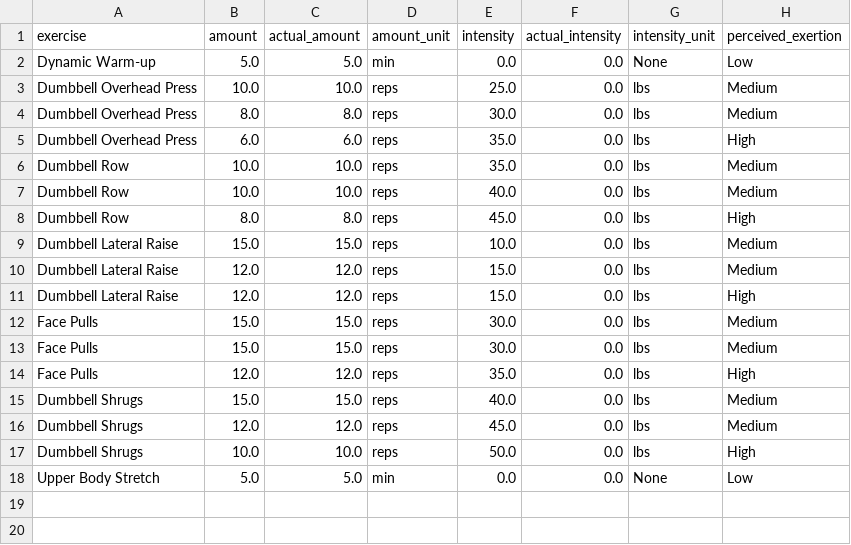
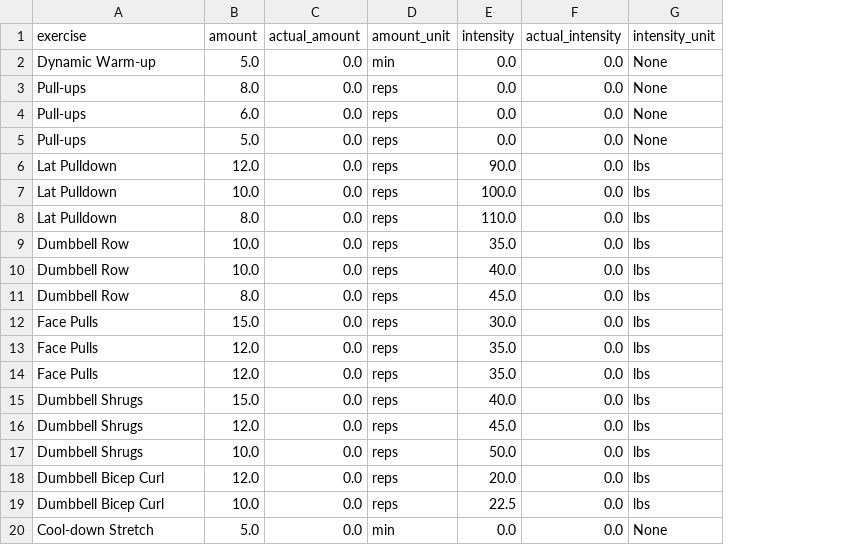
Before and after one commit to Joshmogil/TACTICIAN, a CSV file: week_2_day_4_Thursday.csv, drawn as a sheet; removed rows and columns are numbered as before the commit, all else as after; the diff names each change by its address in the sheet, - before the commit and + after, or states it on an @@ line.

```diff
--- a/week_2_day_4_Thursday.csv
+++ b/week_2_day_4_Thursday.csv
-column H (perceived_exertion), rows 2-4: Low | Medium | Medium; rows 6-8: Medium | Medium | High; rows 12-18: Medium | Medium | High | Medium | Medium | High | Low
-C2 (actual_amount): 5.0
+C2 (actual_amount): 0.0
+row 3: Pull-ups | 8.0 | 0.0 | reps | 0.0 | 0.0 | None
+row 4: Pull-ups | 6.0 | 0.0 | reps | 0.0 | 0.0 | None
+row 5: Pull-ups | 5.0 | 0.0 | reps | 0.0 | 0.0 | None
+row 6: Lat Pulldown | 12.0 | 0.0 | reps | 90.0 | 0.0 | lbs
-A7:A8 (exercise): Dumbbell Overhead Press
+A7:A8 (exercise): Lat Pulldown
-C7 (actual_amount): 10.0
+C7 (actual_amount): 0.0
-E7 (intensity): 25.0
+E7 (intensity): 100.0
-C8 (actual_amount): 8.0
+C8 (actual_amount): 0.0
-E8 (intensity): 30.0
+E8 (intensity): 110.0
-row 5: Dumbbell Overhead Press | 6.0 | 6.0 | reps | 35.0 | 0.0 | lbs | High
-C9:C10 (actual_amount): 10.0
+C9:C10 (actual_amount): 0.0
-C11 (actual_amount): 8.0
+C11 (actual_amount): 0.0
-row 9: Dumbbell Lateral Raise | 15.0 | 15.0 | reps | 10.0 | 0.0 | lbs | Medium
-row 10: Dumbbell Lateral Raise | 12.0 | 12.0 | reps | 15.0 | 0.0 | lbs | Medium
-row 11: Dumbbell Lateral Raise | 12.0 | 12.0 | reps | 15.0 | 0.0 | lbs | High
-C12:C13 (actual_amount): 15.0
+C12:C13 (actual_amount): 0.0
-B13 (amount): 15.0
+B13 (amount): 12.0
-E13 (intensity): 30.0
+E13 (intensity): 35.0
-C14 (actual_amount): 12.0
+C14 (actual_amount): 0.0
-C15 (actual_amount): 15.0
+C15 (actual_amount): 0.0
-C16 (actual_amount): 12.0
+C16 (actual_amount): 0.0
-C17 (actual_amount): 10.0
+C17 (actual_amount): 0.0
+row 18: Dumbbell Bicep Curl | 12.0 | 0.0 | reps | 20.0 | 0.0 | lbs
+row 19: Dumbbell Bicep Curl | 10.0 | 0.0 | reps | 22.5 | 0.0 | lbs
-A20 (exercise): Upper Body Stretch
+A20 (exercise): Cool-down Stretch
-C20 (actual_amount): 5.0
+C20 (actual_amount): 0.0
```
Also changed, not shown: week_2_day_1_Monday.csv, week_2_day_2_Tuesday.csv, 14 other files.
